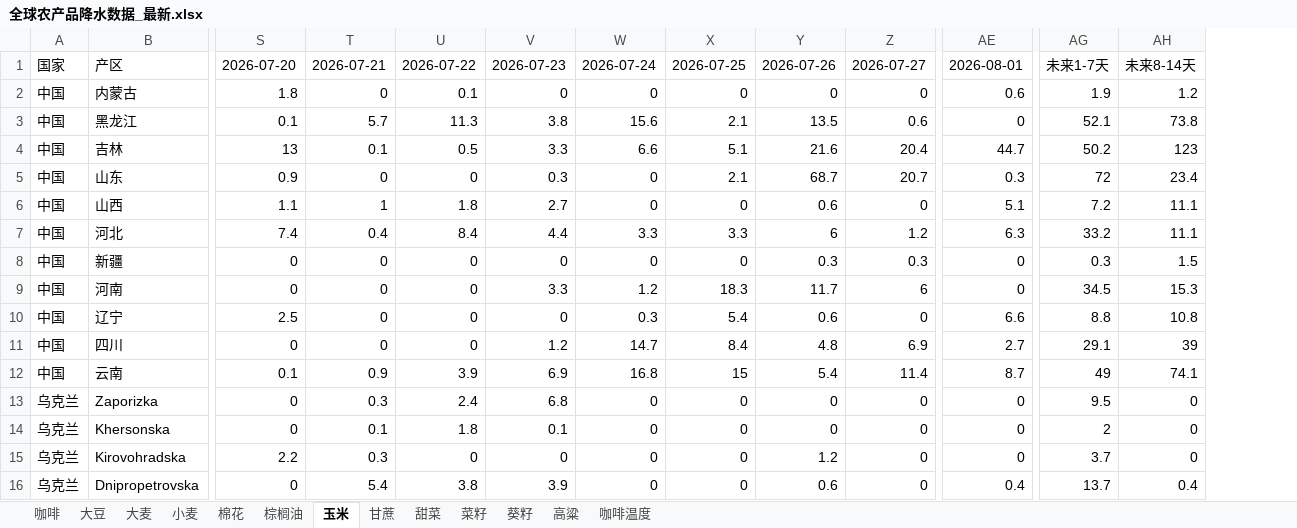
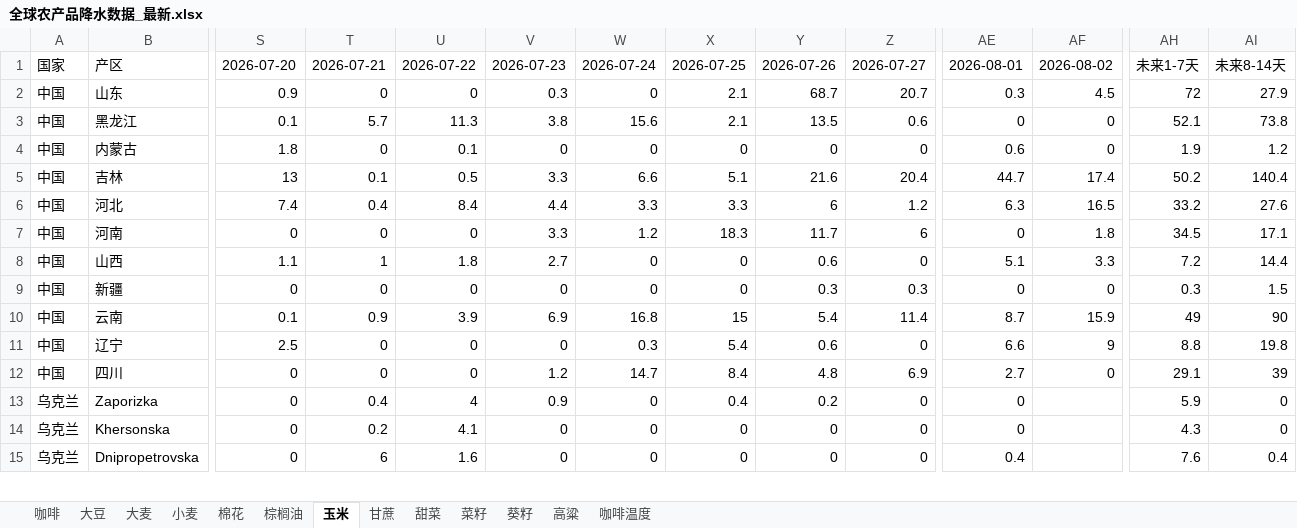
Before and after one commit to 2368846312-oss/ag-weather, an Excel workbook: 全球农产品降水数据_最新.xlsx, sheet 玉米, drawn as a sheet; only a part is shown, gaps mark what is left out; values as stored, in another font and other column widths than the file's, no cell formats; removed rows and columns are numbered as before the commit, all else as after; rows hold the shown columns only; the diff covers the shown part only; the diff names each change by its address in the sheet, - before the commit and + after, or states it on an @@ line.

```diff
--- a/全球农产品降水数据_最新.xlsx (sheet 玉米)
+++ b/全球农产品降水数据_最新.xlsx (sheet 玉米)
+column AF, row 1: 2026-08-02; rows 4-6: 0 | 17.4 | 16.5; row 9: 0; rows 11-12: 9 | 0
+row 2: 中国 | 山东 | 0.9 | 0 | 0 | 0.3 | 0 | 2.1 | 68.7 | 20.7 | 0.3 | 4.5 | 72 | 27.9
-AI5: 123
+AI5: 140.4
-row 5: 中国 | 山东 | 0.9 | 0 | 0 | 0.3 | 0 | 2.1 | 68.7 | 20.7 | 0.3 | 72 | 23.4
-row 6: 中国 | 山西 | 1.1 | 1 | 1.8 | 2.7 | 0 | 0 | 0.6 | 0 | 5.1 | 7.2 | 11.1
-AI6: 11.1
+AI6: 27.6
+row 7: 中国 | 河南 | 0 | 0 | 0 | 3.3 | 1.2 | 18.3 | 11.7 | 6 | 0 | 1.8 | 34.5 | 17.1
+row 8: 中国 | 山西 | 1.1 | 1 | 1.8 | 2.7 | 0 | 0 | 0.6 | 0 | 5.1 | 3.3 | 7.2 | 14.4
-row 9: 中国 | 河南 | 0 | 0 | 0 | 3.3 | 1.2 | 18.3 | 11.7 | 6 | 0 | 34.5 | 15.3
+row 10: 中国 | 云南 | 0.1 | 0.9 | 3.9 | 6.9 | 16.8 | 15 | 5.4 | 11.4 | 8.7 | 15.9 | 49 | 90
-AI11: 10.8
+AI11: 19.8
-row 12: 中国 | 云南 | 0.1 | 0.9 | 3.9 | 6.9 | 16.8 | 15 | 5.4 | 11.4 | 8.7 | 49 | 74.1
-T13: 0.3
+T13: 0.4
-U13: 2.4
+U13: 4
-V13: 6.8
+V13: 0.9
-X13: 0
+X13: 0.4
-Y13: 0
+Y13: 0.2
-AH13: 9.5
+AH13: 5.9
-T14: 0.1
+T14: 0.2
-U14: 1.8
+U14: 4.1
-V14: 0.1
+V14: 0
-AH14: 2
+AH14: 4.3
-row 15: 乌克兰 | Kirovohradska | 2.2 | 0.3 | 0 | 0 | 0 | 0 | 1.2 | 0 | 0 | 3.7 | 0
-T15: 5.4
+T15: 6
-U15: 3.8
+U15: 1.6
-V15: 3.9
+V15: 0
-Y15: 0.6
+Y15: 0
-AH15: 13.7
+AH15: 7.6
```
Also changed, not shown: 13 added rows, 12 removed rows, 6 moved rows and 66 edited cells elsewhere in this sheet, sheet 菜籽, sheet 小麦, sheet 葵籽, sheet 大麦, sheet 大豆, sheet 咖啡温度, 6 more sheets, cell formats, VHI_Data/VHI_最近6周汇总.xlsx, 1 other file.
